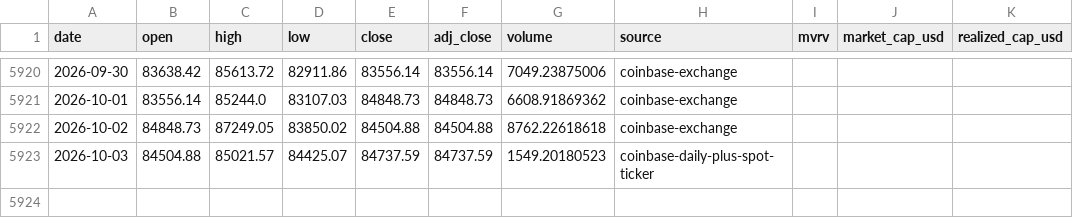
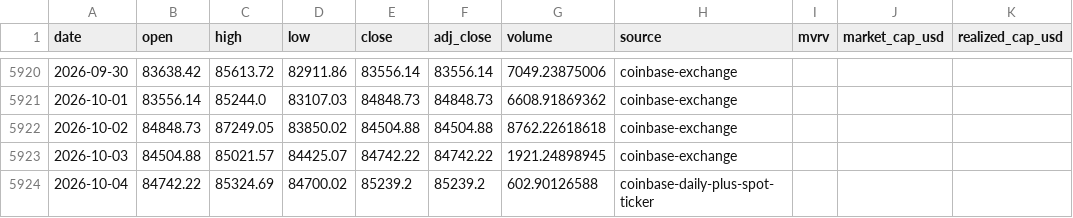
Before and after one commit to leescottd-crypto/Multi-Asset-Cycle-Dashboard, a CSV file: data/raw/btc.csv, drawn as a sheet; only a part is shown, gaps mark what is left out.

Commit message:
chore: refresh generated dashboard data (2026-10-04 06:00 EDT)

```diff
--- a/data/raw/btc.csv
+++ b/data/raw/btc.csv
@@ -5922,2 +5922,3 @@ date,open,high,low,close,adj_close,volume,source,mvrv,market_cap_usd,realized_ca
 2026-10-02,84848.73,87249.05,83850.02,84504.88,84504.88,8762.22618618,coinbase-exchange,,,
-2026-10-03,84504.88,85021.57,84425.07,84737.59,84737.59,1549.20180523,coinbase-daily-plus-spot-ticker,,,
+2026-10-03,84504.88,85021.57,84425.07,84742.22,84742.22,1921.24898945,coinbase-exchange,,,
+2026-10-04,84742.22,85324.69,84700.02,85239.2,85239.2,602.90126588,coinbase-daily-plus-spot-ticker,,,
```
Also changed, not shown: data/raw/btc_usd_daily.csv, data/raw/eth.csv, 49 other files.
